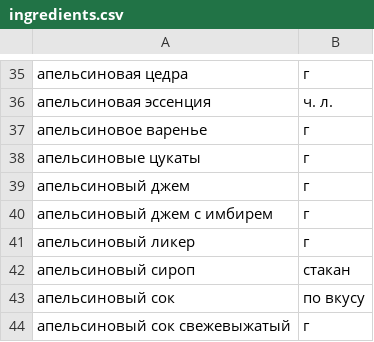
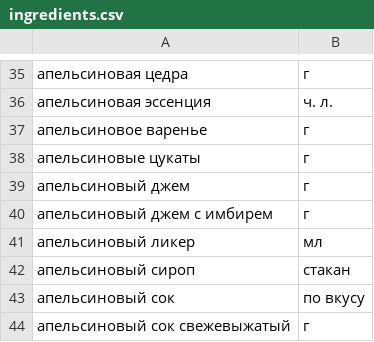
Before and after one commit to Tar8117/foodgram-project-react, a CSV file: data/ingredients.csv, drawn as a sheet; only a part is shown, gaps mark what is left out.

```diff
--- a/data/ingredients.csv
+++ b/data/ingredients.csv
@@ -40,3 +40,3 @@
 апельсиновый джем с имбирем,г
-апельсиновый ликер,г
+апельсиновый ликер,мл
 апельсиновый сироп,стакан
```
Also changed, not shown: 1 other file.
